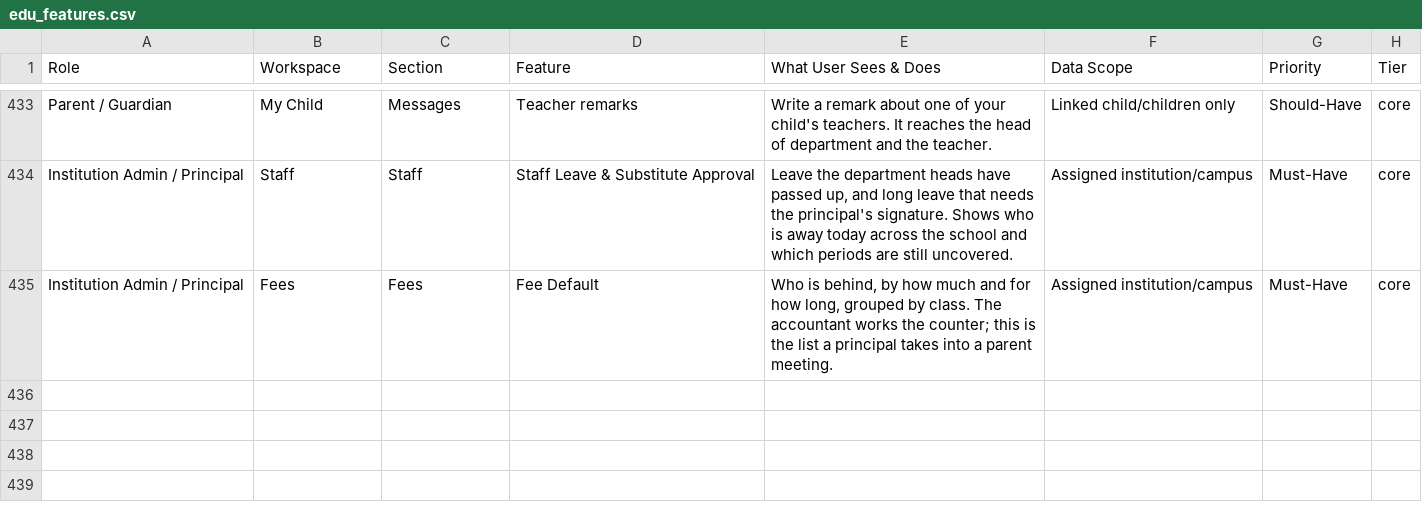
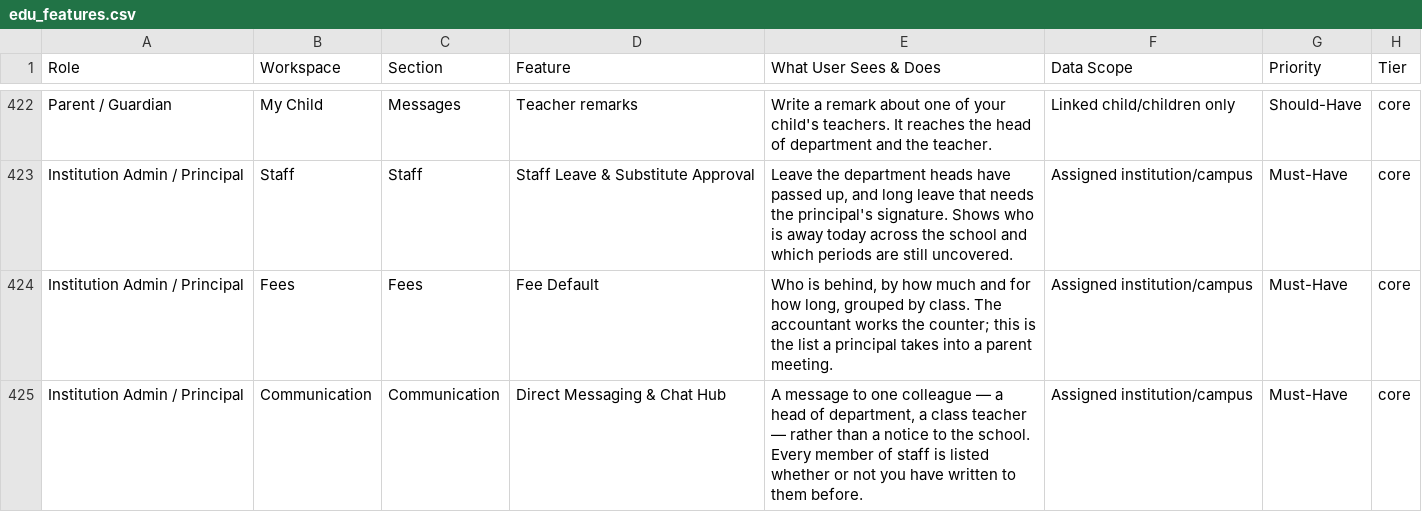
Before and after one commit to infovivencia2026-debug/temp_sch_erp-, a CSV file: docs/edu_features.csv, drawn as a sheet; only a part is shown, gaps mark what is left out; the diff covers the shown part only.

```diff
--- a/docs/edu_features.csv
+++ b/docs/edu_features.csv
@@ -435 +424,2 @@ Institution Admin / Principal,Staff,Staff,Staff Leave & Substitute Approval,"Lea
 Institution Admin / Principal,Fees,Fees,Fee Default,"Who is behind, by how much and for how long, grouped by class. The accountant works the counter; this is the list a principal takes into a parent meeting.",Assigned institution/campus,Must-Have,core
+Institution Admin / Principal,Communication,Communication,Direct Messaging & Chat Hub,"A message to one colleague — a head of department, a class teacher — rather than a notice to the school. Every member of staff is listed whether or not you have written to them before.",Assigned institution/campus,Must-Have,core
```
Also changed, not shown: 11 removed rows and 12 edited cells elsewhere in this file, 12 other files.
